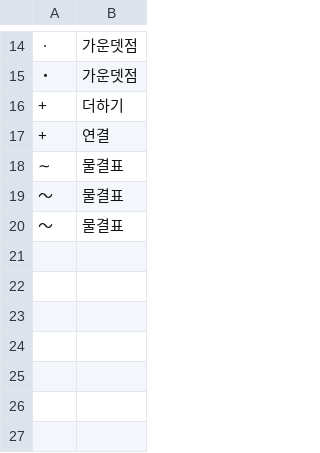
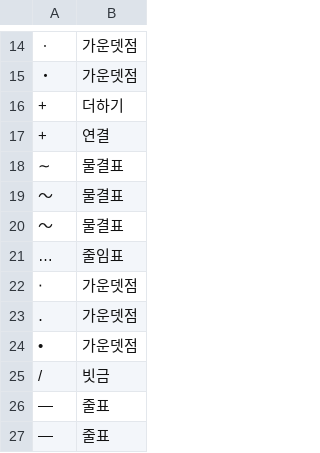
Before and after one commit to geul-org/nlgeul, a TSV file: pkg/data/signs.tsv, drawn as a sheet; only a part is shown, gaps mark what is left out; the diff names each change by its address in the sheet, - before the commit and + after, or states it on an @@ line.

```diff
--- a/pkg/data/signs.tsv
+++ b/pkg/data/signs.tsv
+row 21: … | 줄임표
+row 22: ‧ | 가운뎃점
+row 23: ․ | 가운뎃점
+row 24: • | 가운뎃점
+row 25: / | 빗금
+row 26: ― | 줄표
+row 27: — | 줄표
```
Also changed, not shown: 13 other files.
